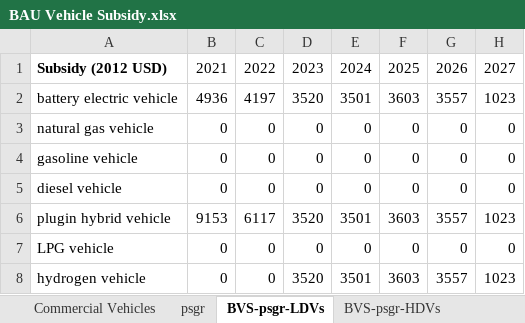
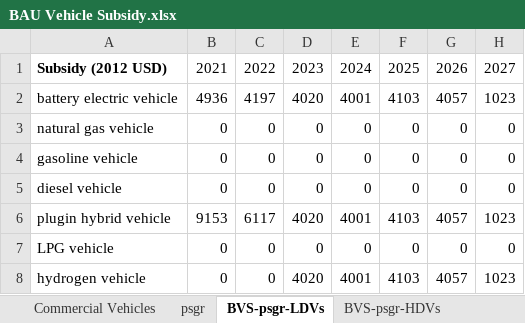
Before and after one commit to EnergyInnovation/eps-maryland, an Excel workbook: InputData/trans/BVS/BAU Vehicle Subsidy.xlsx, sheet BVS-psgr-LDVs, drawn as a sheet; only a part is shown; values as stored, in another font and other column widths than the file's, no borders; the diff names each change by its address in the sheet, - before the commit and + after, or states it on an @@ line.

```diff
--- a/InputData/trans/BVS/BAU Vehicle Subsidy.xlsx (sheet BVS-psgr-LDVs)
+++ b/InputData/trans/BVS/BAU Vehicle Subsidy.xlsx (sheet BVS-psgr-LDVs)
-D2: 3520
+D2: 4020
-E2: 3501
+E2: 4001
-F2: 3603
+F2: 4103
-G2: 3557
+G2: 4057
-D6: 3520
+D6: 4020
-E6: 3501
+E6: 4001
-F6: 3603
+F6: 4103
-G6: 3557
+G6: 4057
-D8: 3520
+D8: 4020
-E8: 3501
+E8: 4001
-F8: 3603
+F8: 4103
-G8: 3557
+G8: 4057
```
Also changed, not shown: sheet Passenger Vehicle Calculations, sheet About, formulas that keep their value, 1 other file.
